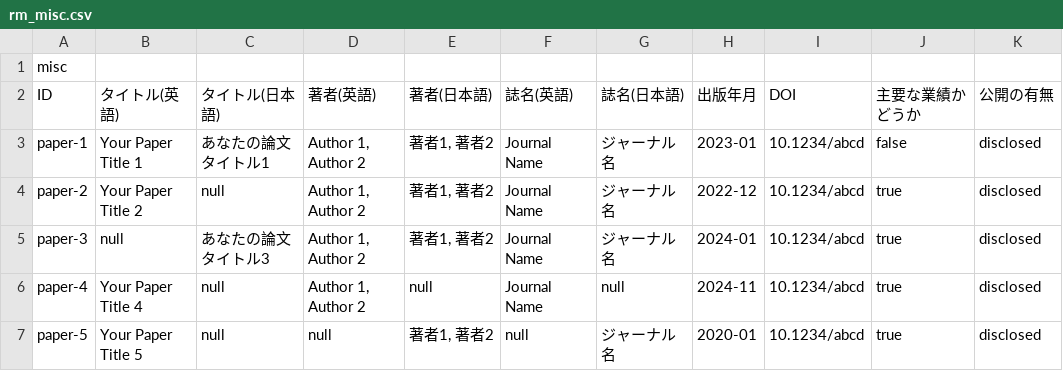
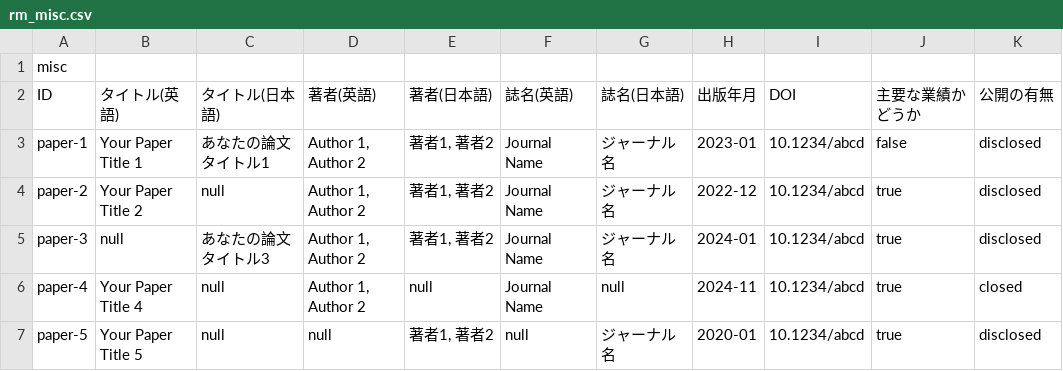
Before and after one commit to sigma-users/personal-website-template, a CSV file: data/rm_misc.csv, drawn as a sheet.

Commit message:
change example csv for check disclosed or closed

```diff
--- a/data/rm_misc.csv
+++ b/data/rm_misc.csv
@@ -5,3 +5,3 @@ paper-2,Your Paper Title 2,null,"Author 1, Author 2","著者1, 著者2",Journal
 paper-3,null,あなたの論文タイトル3,"Author 1, Author 2","著者1, 著者2",Journal Name,ジャーナル名,2024-01,10.1234/abcd,true,disclosed
-paper-4,Your Paper Title 4,null,"Author 1, Author 2",null,Journal Name,null,2024-11,10.1234/abcd,true,disclosed
+paper-4,Your Paper Title 4,null,"Author 1, Author 2",null,Journal Name,null,2024-11,10.1234/abcd,true,closed
 paper-5,Your Paper Title 5,null,null,"著者1, 著者2",null,ジャーナル名,2020-01,10.1234/abcd,true,disclosed
```
Also changed, not shown: data/rm_presentations.csv, data/rm_published_papers.csv, 6 other files.
